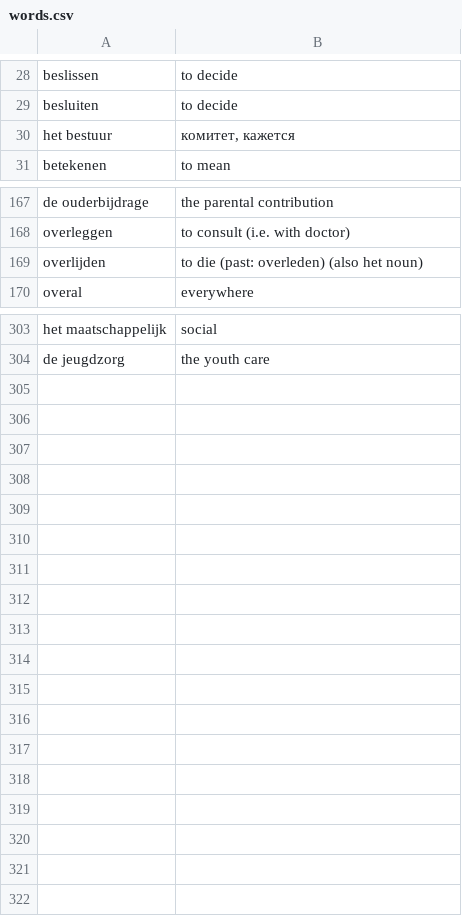
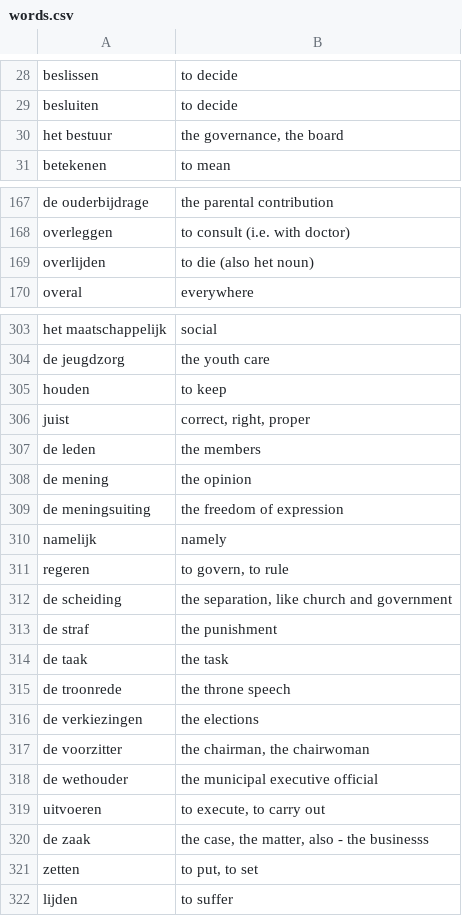
Before and after one commit to wirelessMousetail/VocabularyTrainer, a CSV file: Data/words.csv, drawn as a sheet; only a part is shown, gaps mark what is left out.

```diff
--- a/Data/words.csv
+++ b/Data/words.csv
@@ -29,3 +29,3 @@ beslissen ; to decide
 besluiten ; to decide
-het bestuur ; комитет, кажется
+het bestuur ; the governance, the board
 betekenen ; to mean
@@ -168,3 +168,3 @@ de ouderbijdrage ; the parental contribution
 overleggen ; to consult (i.e. with doctor)
-overlijden ; to die (past: overleden) (also het noun)
+overlijden ; to die (also het noun)
 overal ; everywhere
@@ -304 +304,19 @@ het maatschappelijk ; social
 de jeugdzorg ; the youth care
+houden ; to keep
+juist ; correct, right, proper
+de leden ; the members
+de mening ; the opinion
+de meningsuiting ; the freedom of expression
+namelijk ; namely
+regeren ; to govern, to rule
+de scheiding ; the separation, like church and government
+de straf ; the punishment
+de taak ; the task
+de troonrede ; the throne speech
+de verkiezingen ; the elections
+de voorzitter ; the chairman, the chairwoman
+de wethouder ; the municipal executive official
+uitvoeren ; to execute, to carry out
+de zaak ; the case, the matter, also - the businesss
+zetten ; to put, to set
+lijden ; to suffer
```
Also changed, not shown: 13 other files.
